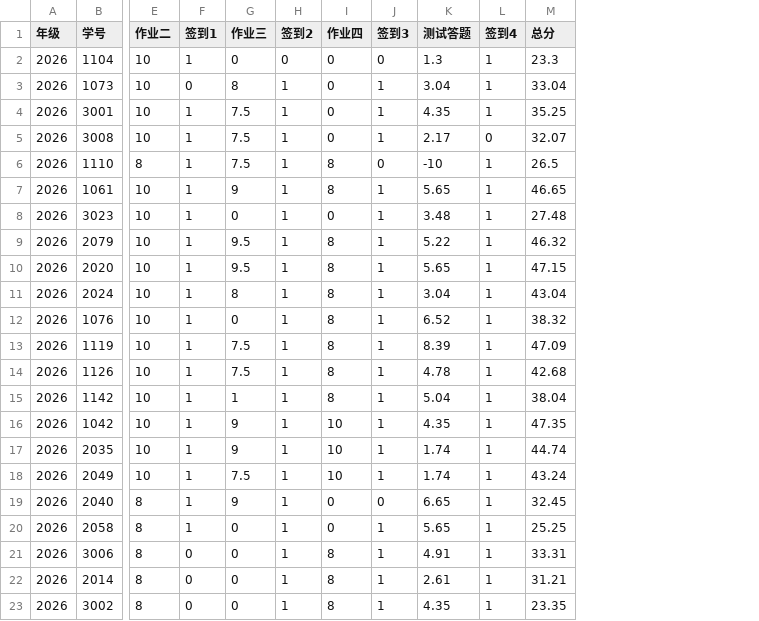
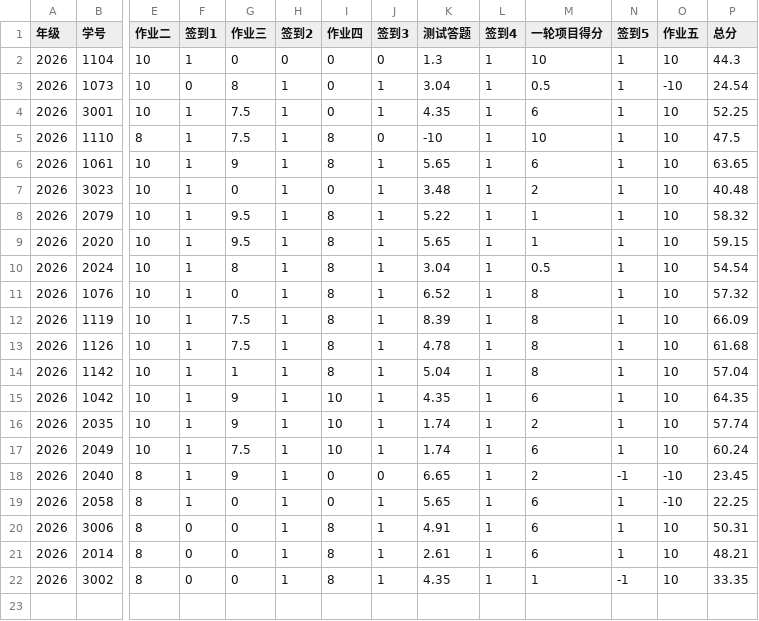
Before and after one commit to bjzgcai/ZGCA26SEQF, a CSV file: data.csv, drawn as a sheet; only a part is shown, gaps mark what is left out; removed rows and columns are numbered as before the commit, all else as after; rows hold the shown columns only; the diff names each change by its address in the sheet, - before the commit and + after, or states it on an @@ line.

```diff
--- a/data.csv
+++ b/data.csv
+column M (一轮项目得分), rows 2-22: 10 | 0.5 | 6 | 10 | 6 | 2 | 1 | 1 | 0.5 | 8 | 8 | 8 | 8 | 6 | 2 | 6 | 2 | 6 | 6 | 6 | 1
+column N (签到5), rows 2-22: 1 | 1 | 1 | 1 | 1 | 1 | 1 | 1 | 1 | 1 | 1 | 1 | 1 | 1 | 1 | 1 | -1 | 1 | 1 | 1 | -1
+column O (作业五), rows 2-22: 10 | -10 | 10 | 10 | 10 | 10 | 10 | 10 | 10 | 10 | 10 | 10 | 10 | 10 | 10 | 10 | -10 | -10 | 10 | 10 | 10
-P2 (总分): 23.3
+P2 (总分): 44.3
-P3 (总分): 33.04
+P3 (总分): 24.54
-P4 (总分): 35.25
+P4 (总分): 52.25
-row 5: 2026 | 3008 | 10 | 1 | 7.5 | 1 | 0 | 1 | 2.17 | 0 | 32.07
-P5 (总分): 26.5
+P5 (总分): 47.5
-P6 (总分): 46.65
+P6 (总分): 63.65
-P7 (总分): 27.48
+P7 (总分): 40.48
-P8 (总分): 46.32
+P8 (总分): 58.32
-P9 (总分): 47.15
+P9 (总分): 59.15
-P10 (总分): 43.04
+P10 (总分): 54.54
-P11 (总分): 38.32
+P11 (总分): 57.32
-P12 (总分): 47.09
+P12 (总分): 66.09
-P13 (总分): 42.68
+P13 (总分): 61.68
-P14 (总分): 38.04
+P14 (总分): 57.04
-P15 (总分): 47.35
+P15 (总分): 64.35
-P16 (总分): 44.74
+P16 (总分): 57.74
-P17 (总分): 43.24
+P17 (总分): 60.24
-P18 (总分): 32.45
+P18 (总分): 23.45
-P19 (总分): 25.25
+P19 (总分): 22.25
-P20 (总分): 33.31
+P20 (总分): 50.31
-P21 (总分): 31.21
+P21 (总分): 48.21
-P22 (总分): 23.35
+P22 (总分): 33.35
```
Also changed, not shown: 5 other files.
